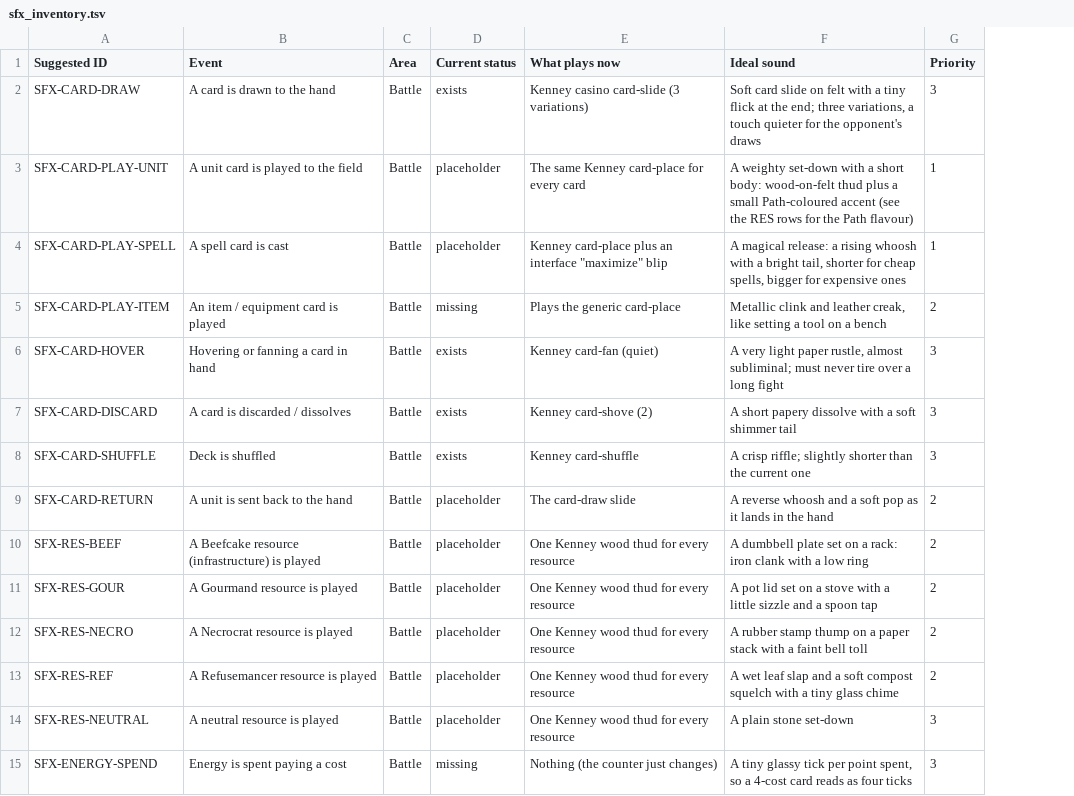
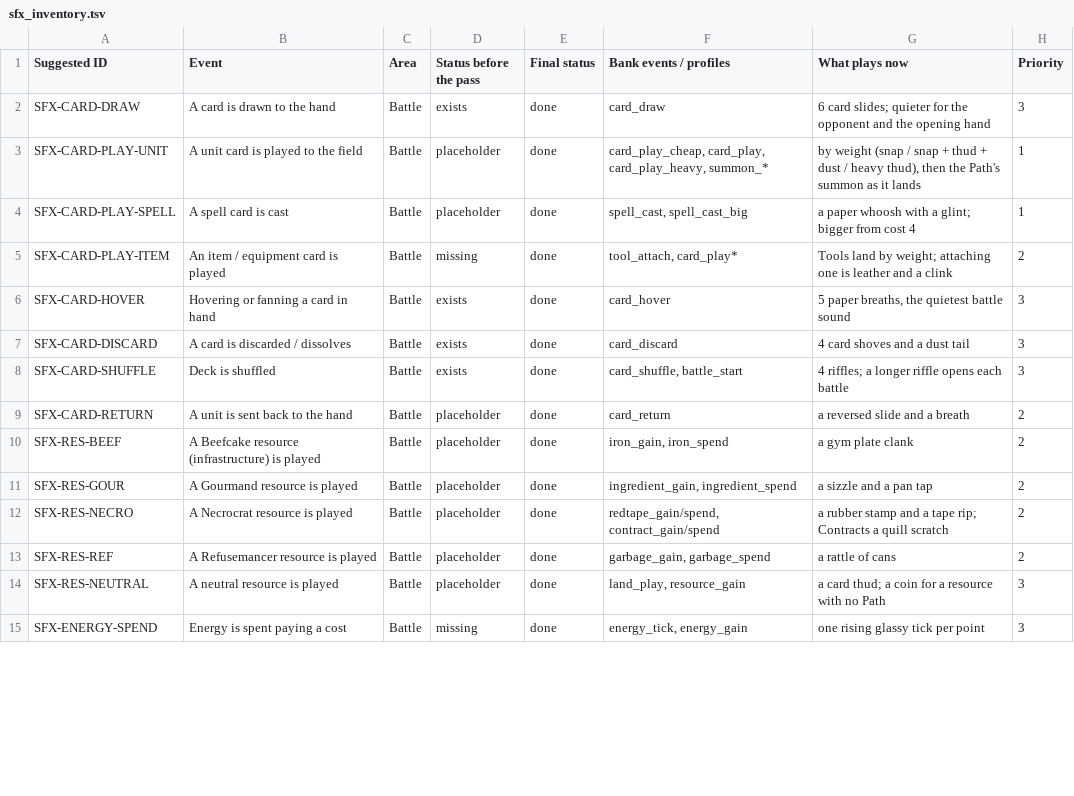
Before and after one commit to Aglowatz/Deckbuilder-rpg, a TSV file: docs/audio/sfx_inventory.tsv, drawn as a sheet; only a part is shown; removed rows and columns are numbered as before the commit, all else as after; the diff covers the shown part only; the diff names each change by its address in the sheet, - before the commit and + after, or states it on an @@ line.

```diff
--- a/docs/audio/sfx_inventory.tsv
+++ b/docs/audio/sfx_inventory.tsv
+column E (Final status), rows 2-15: all done
+column F (Bank events / profiles), rows 2-15: card_draw | card_play_cheap, card_play, card_play_heavy, summon_* | spell_cast, spell_cast_big | tool_attach, card_play* | card_hover | card_discard | card_shuffle, battle_start | card_return | iron_gain, iron_spend | ingredient_gain, ingredient_spend | redtape_gain/spend, contract_gain/spend | garbage_gain, garbage_spend | land_play, resource_gain | energy_tick, energy_gain
-column F (Ideal sound), rows 2-15: Soft card slide on felt with a tiny flick at the end; three variations, a touch quieter for the opponent's draws | A weighty set-down with a short body: wood-on-felt thud plus a small Path-coloured accent (see the RES rows for the Path flavour) | A magical release: a rising whoosh with a bright tail, shorter for cheap spells, bigger for expensive ones | Metallic clink and leather creak, like setting a tool on a bench | A very light paper rustle, almost subliminal; must never tire over a long fight | A short papery dissolve with a soft shimmer tail | A crisp riffle; slightly shorter than the current one | A reverse whoosh and a soft pop as it lands in the hand | A dumbbell plate set on a rack: iron clank with a low ring | A pot lid set on a stove with a little sizzle and a spoon tap | A rubber stamp thump on a paper stack with a faint bell toll | A wet leaf slap and a soft compost squelch with a tiny glass chime | A plain stone set-down | A tiny glassy tick per point spent, so a 4-cost card reads as four ticks
-D1: Current status
+D1: Status before the pass
-G2 (What plays now): Kenney casino card-slide (3 variations)
+G2 (What plays now): 6 card slides; quieter for the opponent and the opening hand
-G3 (What plays now): The same Kenney card-place for every card
+G3 (What plays now): by weight (snap / snap + thud + dust / heavy thud), then the Path's summon as it lands
-G4 (What plays now): Kenney card-place plus an interface "maximize" blip
+G4 (What plays now): a paper whoosh with a glint; bigger from cost 4
-G5 (What plays now): Plays the generic card-place
+G5 (What plays now): Tools land by weight; attaching one is leather and a clink
-G6 (What plays now): Kenney card-fan (quiet)
+G6 (What plays now): 5 paper breaths, the quietest battle sound
-G7 (What plays now): Kenney card-shove (2)
+G7 (What plays now): 4 card shoves and a dust tail
-G8 (What plays now): Kenney card-shuffle
+G8 (What plays now): 4 riffles; a longer riffle opens each battle
-G9 (What plays now): The card-draw slide
+G9 (What plays now): a reversed slide and a breath
-G10 (What plays now): One Kenney wood thud for every resource
+G10 (What plays now): a gym plate clank
-G11 (What plays now): One Kenney wood thud for every resource
+G11 (What plays now): a sizzle and a pan tap
-G12 (What plays now): One Kenney wood thud for every resource
+G12 (What plays now): a rubber stamp and a tape rip; Contracts a quill scratch
-G13 (What plays now): One Kenney wood thud for every resource
+G13 (What plays now): a rattle of cans
-G14 (What plays now): One Kenney wood thud for every resource
+G14 (What plays now): a card thud; a coin for a resource with no Path
-G15 (What plays now): Nothing (the counter just changes)
+G15 (What plays now): one rising glassy tick per point
```
Also changed, not shown: 97 edited cells elsewhere in this file, data/source/sfx_events.csv, data/source/sfx_sources.csv, 36 other files.
